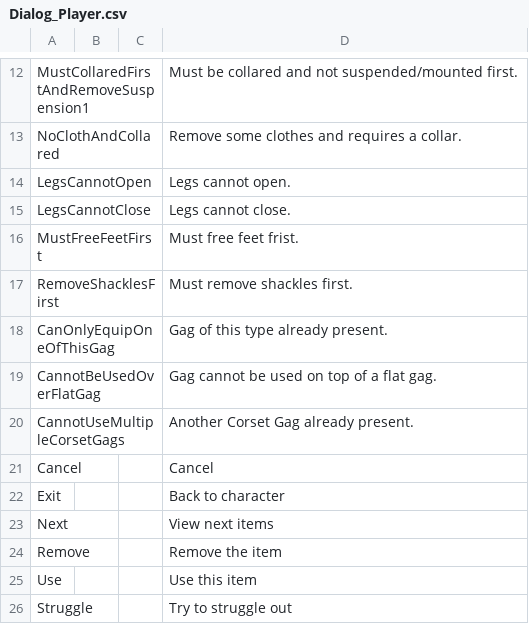
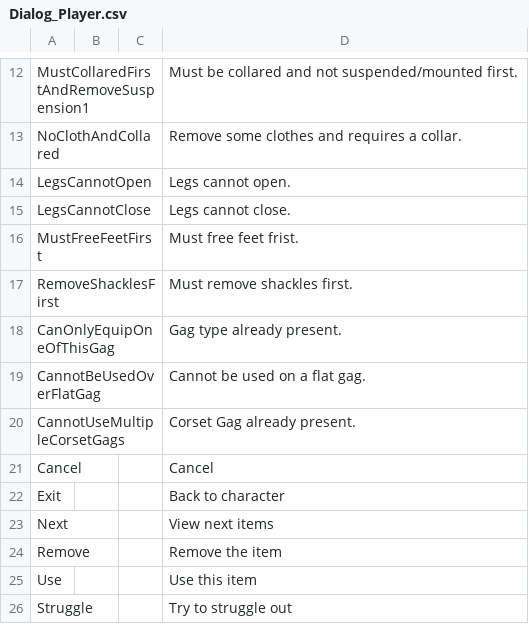
Before and after one commit to FeuertinKira/Bondage-College, a CSV file: BondageClub/Screens/Character/Player/Dialog_Player.csv, drawn as a sheet; only a part is shown, gaps mark what is left out.

```diff
--- a/BondageClub/Screens/Character/Player/Dialog_Player.csv
+++ b/BondageClub/Screens/Character/Player/Dialog_Player.csv
@@ -17,5 +17,5 @@ MustFreeFeetFirst,,,Must free feet frist.
 RemoveShacklesFirst,,,Must remove shackles first.
-CanOnlyEquipOneOfThisGag,,,Gag of this type already present.
-CannotBeUsedOverFlatGag,,,Gag cannot be used on top of a flat gag.
-CannotUseMultipleCorsetGags,,,Another Corset Gag already present.
+CanOnlyEquipOneOfThisGag,,,Gag type already present.
+CannotBeUsedOverFlatGag,,,Cannot be used on a flat gag.
+CannotUseMultipleCorsetGags,,,Corset Gag already present.
 Cancel,,,Cancel
```
Also changed, not shown: 2 other files.
